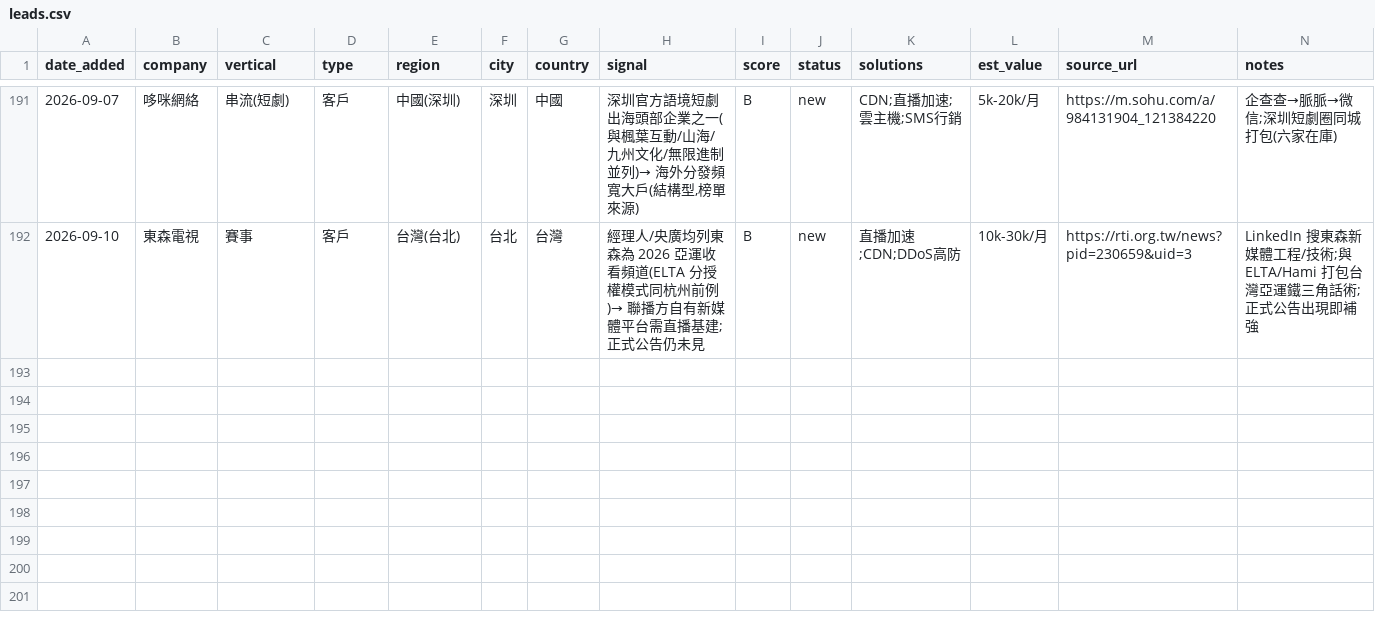
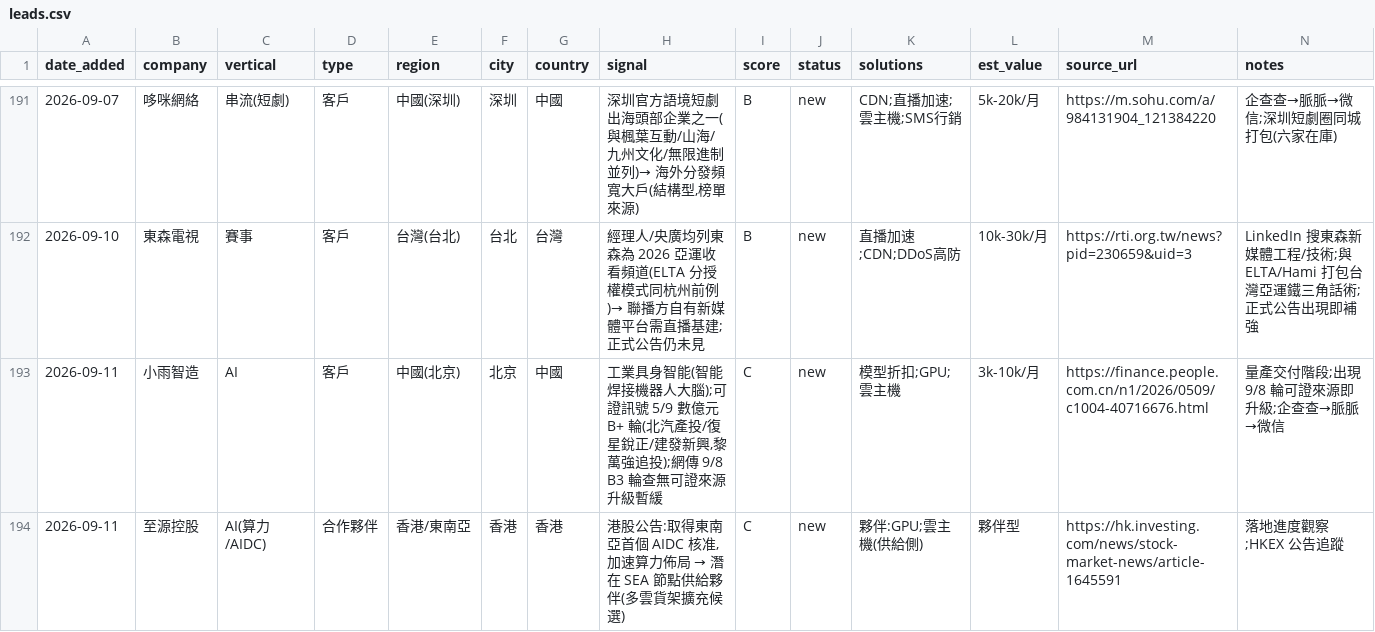
Before and after one commit to michael80321/AIBD, a CSV file: leads/leads.csv, drawn as a sheet; only a part is shown, gaps mark what is left out; the diff names each change by its address in the sheet, - before the commit and + after, or states it on an @@ line.

```diff
--- a/leads/leads.csv
+++ b/leads/leads.csv
+row 193: 2026-09-11 | 小雨智造 | AI | 客戶 | 中國(北京) | 北京 | 中國 | 工業具身智能(智能焊接機器人大腦);可證訊號 5/9 數億元 B+ 輪(北汽產投/復星銳正/建發新興,黎萬強追投);網傳 9/8 B3 輪查無可證來源升級暫緩 | C | new | 模型折扣;GPU;雲主機 | 3k-10k/月 | https://finance.people.com.cn/n1/2026/0509/c1004-40716676.html | 量產交付階段;出現 9/8 輪可證來源即升級;企查查→脈脈→微信
+row 194: 2026-09-11 | 至源控股 | AI(算力/AIDC) | 合作夥伴 | 香港/東南亞 | 香港 | 香港 | 港股公告:取得東南亞首個 AIDC 核准,加速算力佈局 → 潛在 SEA 節點供給夥伴(多雲貨架擴充候選) | C | new | 夥伴:GPU;雲主機(供給側) | 夥伴型 | https://hk.investing.com/news/stock-market-news/article-1645591 | 落地進度觀察;HKEX 公告追蹤
```
Also changed, not shown: 3 other files.
